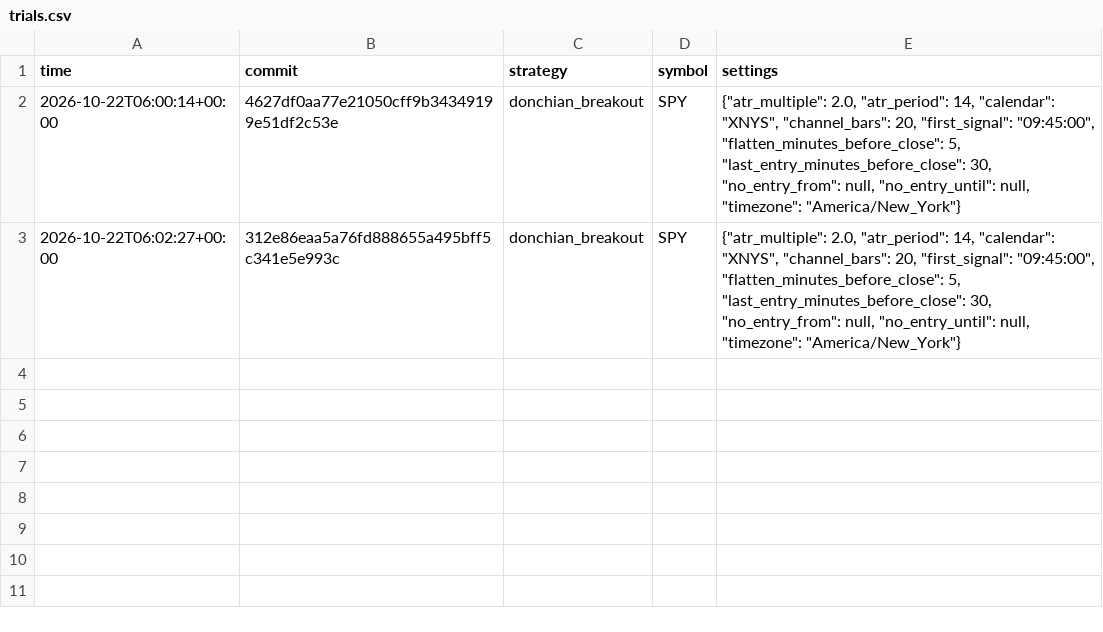
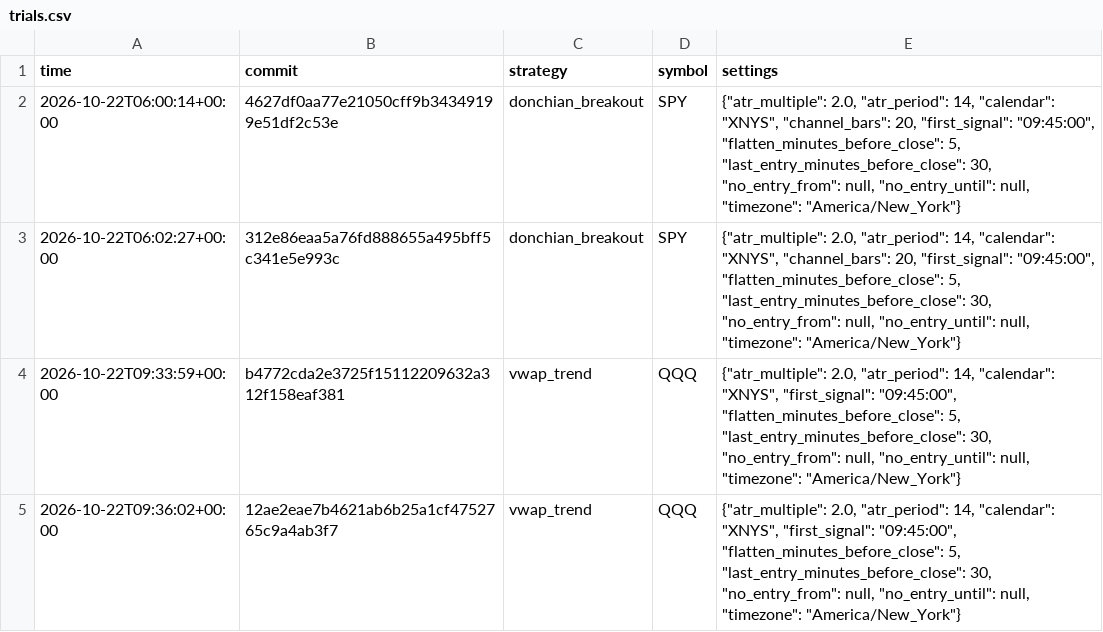
Before and after one commit to OrMizrahi12/trading-lab, a CSV file: research/trials.csv, drawn as a sheet.

Commit message:
research: ledger and audit rows for the vwap_trend runs

```diff
--- a/research/trials.csv
+++ b/research/trials.csv
@@ -3 +3,3 @@ time,commit,strategy,symbol,settings
 2026-10-22T06:02:27+00:00,312e86eaa5a76fd888655a495bff5c341e5e993c,donchian_breakout,SPY,"{""atr_multiple"": 2.0, ""atr_period"": 14, ""calendar"": ""XNYS"", ""channel_bars"": 20, ""first_signal"": ""09:45:00"", ""flatten_minutes_before_close"": 5, ""last_entry_minutes_before_close"": 30, ""no_entry_from"": null, ""no_entry_until"": null, ""timezone"": ""America/New_York""}"
+2026-10-22T09:33:59+00:00,b4772cda2e3725f15112209632a312f158eaf381,vwap_trend,QQQ,"{""atr_multiple"": 2.0, ""atr_period"": 14, ""calendar"": ""XNYS"", ""first_signal"": ""09:45:00"", ""flatten_minutes_before_close"": 5, ""last_entry_minutes_before_close"": 30, ""no_entry_from"": null, ""no_entry_until"": null, ""timezone"": ""America/New_York""}"
+2026-10-22T09:36:02+00:00,12ae2eae7b4621ab6b25a1cf4752765c9a4ab3f7,vwap_trend,QQQ,"{""atr_multiple"": 2.0, ""atr_period"": 14, ""calendar"": ""XNYS"", ""first_signal"": ""09:45:00"", ""flatten_minutes_before_close"": 5, ""last_entry_minutes_before_close"": 30, ""no_entry_from"": null, ""no_entry_until"": null, ""timezone"": ""America/New_York""}"
```
Also changed, not shown: 1 other file.
